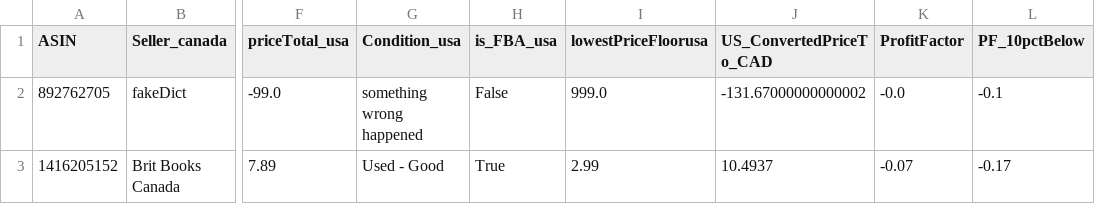
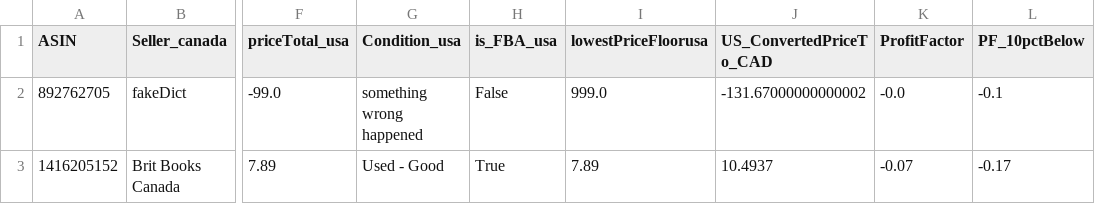
Before and after one commit to rc1200/oaweb, a CSV file: oaweb/cadus_utilities/results/2019 11 27 SEARCH 1-4 V4 PART 1.xlsx.csv, drawn as a sheet; only a part is shown, gaps mark what is left out; the diff names each change by its address in the sheet, - before the commit and + after, or states it on an @@ line.

```diff
--- a/oaweb/cadus_utilities/results/2019 11 27 SEARCH 1-4 V4 PART 1.xlsx.csv
+++ b/oaweb/cadus_utilities/results/2019 11 27 SEARCH 1-4 V4 PART 1.xlsx.csv
-I3 (lowestPriceFloorusa): 2.99
+I3 (lowestPriceFloorusa): 7.89
```
Also changed, not shown: 2 other files.
